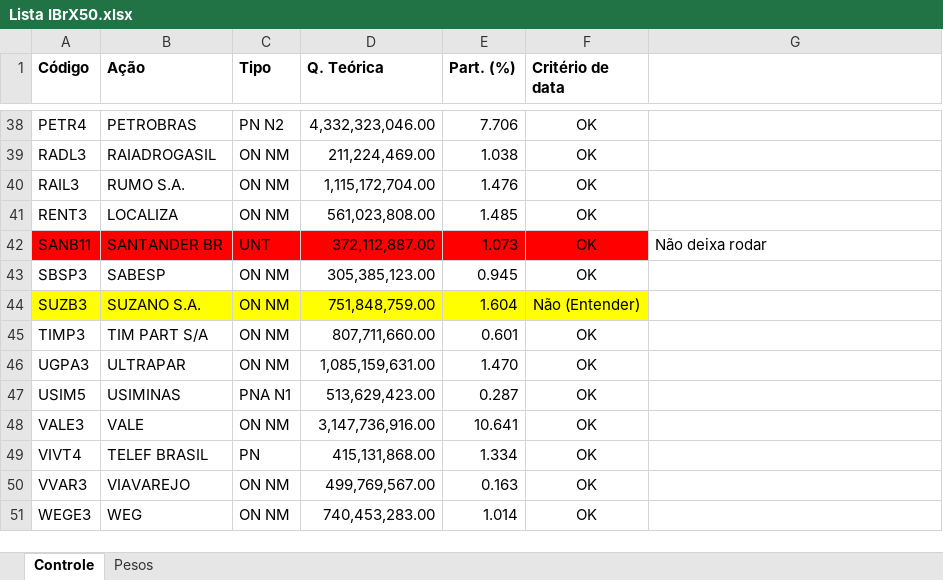
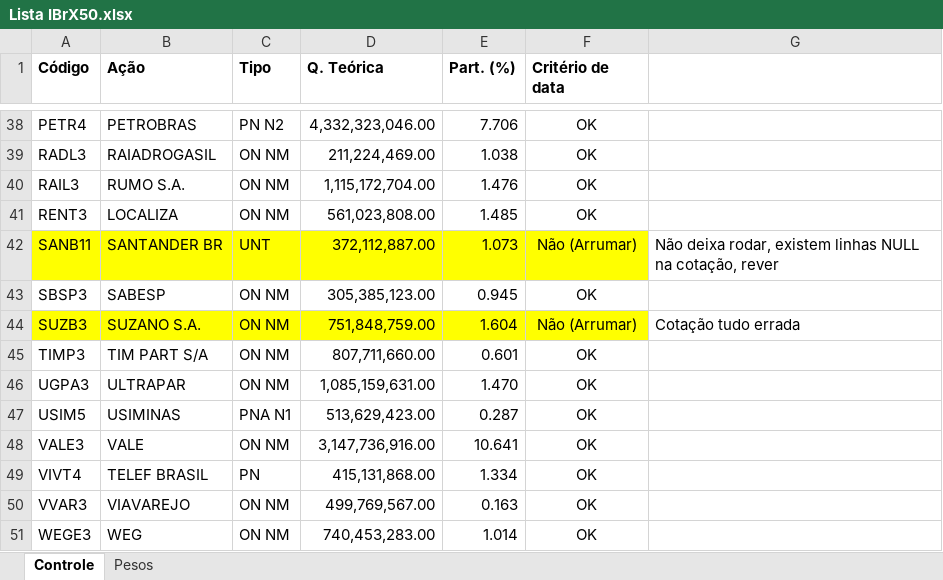
Before and after one commit to diogomelovieira/portfolio-optimization, an Excel workbook: Lista IBrX50.xlsx, sheet Controle, drawn as a sheet; only a part is shown, gaps mark what is left out; values as stored, in another font and other column widths than the file's, no borders; the diff names each change by its address in the sheet, - before the commit and + after, or states it on an @@ line.

```diff
--- a/Lista IBrX50.xlsx (sheet Controle)
+++ b/Lista IBrX50.xlsx (sheet Controle)
-A42:F42 fill: #FF0000
+A42:F42 fill: #FFFF00
-F42 (Critério de data): OK
+F42 (Critério de data): Não (Arrumar)
-G42: Não deixa rodar
+G42: Não deixa rodar, existem linhas NULL na cotação, rever
-F44 (Critério de data): Não (Entender)
+F44 (Critério de data): Não (Arrumar)
-G44: (empty)
+G44: Cotação tudo errada
```
Also changed, not shown: 1 other file.
